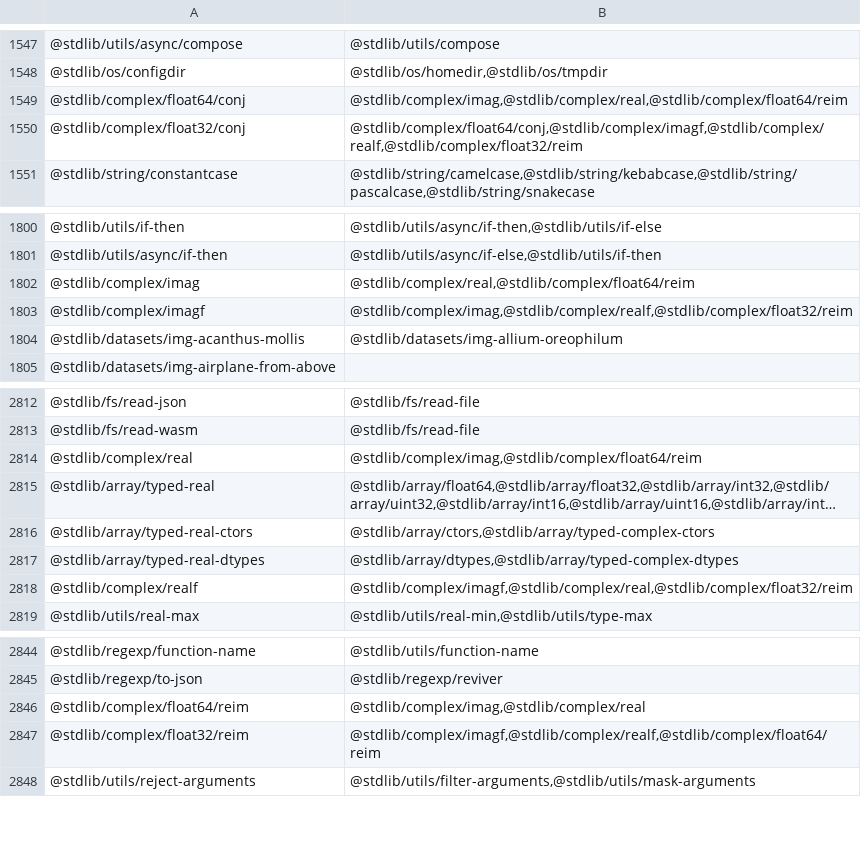
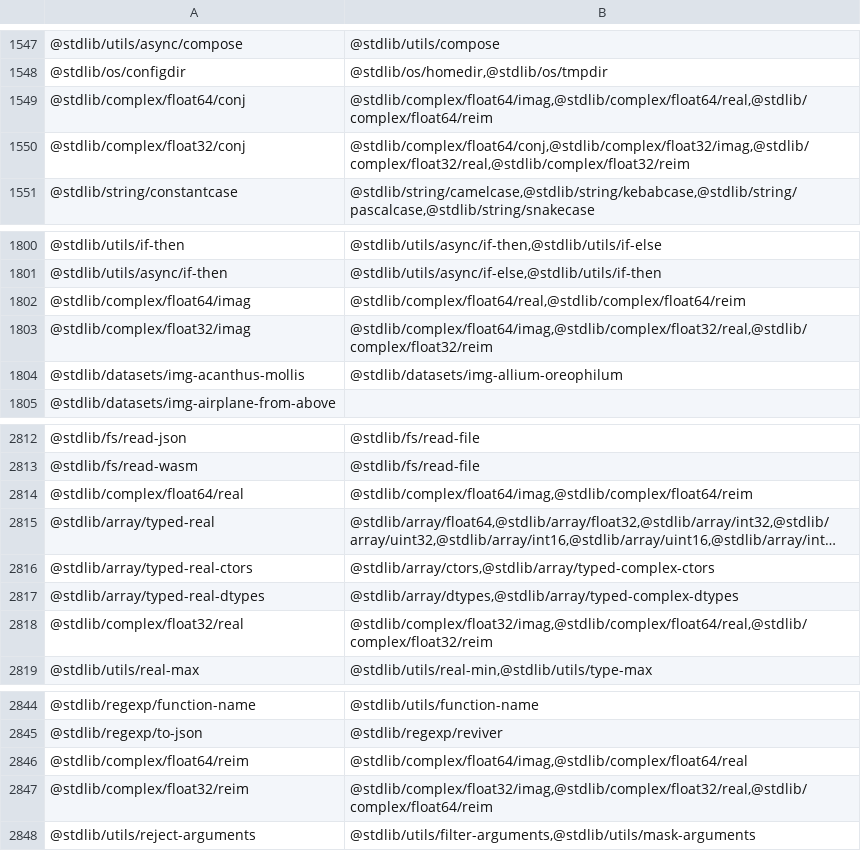
Before and after one commit to stdlib-js/namespace, a CSV file: pkg2related/data/data.csv, drawn as a sheet; only a part is shown, gaps mark what is left out; long unchanged cells end in …; the diff names each change by its address in the sheet, - before the commit and + after, or states it on an @@ line.

```diff
--- a/pkg2related/data/data.csv
+++ b/pkg2related/data/data.csv
-B1549: @stdlib/complex/imag,@stdlib/complex/real,@stdlib/complex/float64/reim
+B1549: @stdlib/complex/float64/imag,@stdlib/complex/float64/real,@stdlib/complex/float64/reim
-B1550: @stdlib/complex/float64/conj,@stdlib/complex/imagf,@stdlib/complex/realf,@stdlib/complex/float32/reim
+B1550: @stdlib/complex/float64/conj,@stdlib/complex/float32/imag,@stdlib/complex/float32/real,@stdlib/complex/float32/reim
-A1802: @stdlib/complex/imag
+A1802: @stdlib/complex/float64/imag
-B1802: @stdlib/complex/real,@stdlib/complex/float64/reim
+B1802: @stdlib/complex/float64/real,@stdlib/complex/float64/reim
-A1803: @stdlib/complex/imagf
+A1803: @stdlib/complex/float32/imag
-B1803: @stdlib/complex/imag,@stdlib/complex/realf,@stdlib/complex/float32/reim
+B1803: @stdlib/complex/float64/imag,@stdlib/complex/float32/real,@stdlib/complex/float32/reim
-A2814: @stdlib/complex/real
+A2814: @stdlib/complex/float64/real
-B2814: @stdlib/complex/imag,@stdlib/complex/float64/reim
+B2814: @stdlib/complex/float64/imag,@stdlib/complex/float64/reim
-A2818: @stdlib/complex/realf
+A2818: @stdlib/complex/float32/real
-B2818: @stdlib/complex/imagf,@stdlib/complex/real,@stdlib/complex/float32/reim
+B2818: @stdlib/complex/float32/imag,@stdlib/complex/float64/real,@stdlib/complex/float32/reim
-B2846: @stdlib/complex/imag,@stdlib/complex/real
+B2846: @stdlib/complex/float64/imag,@stdlib/complex/float64/real
-B2847: @stdlib/complex/imagf,@stdlib/complex/realf,@stdlib/complex/float64/reim
+B2847: @stdlib/complex/float32/imag,@stdlib/complex/float32/real,@stdlib/complex/float64/reim
```
Also changed, not shown: alias2pkg/data/data.csv, alias2standalone/data/data.csv, 13 other files.
